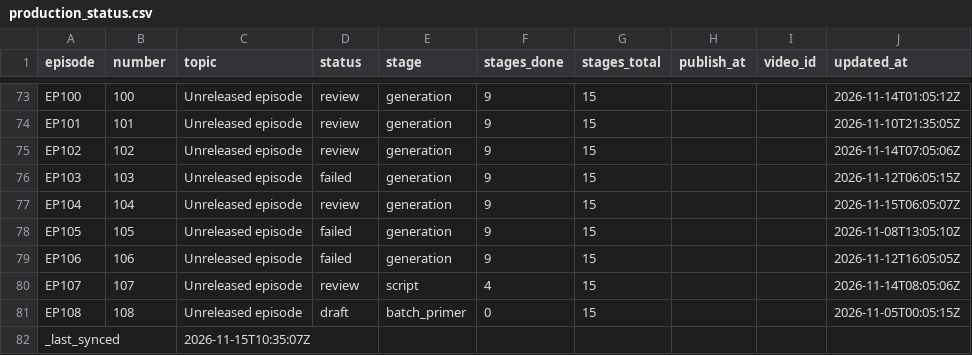
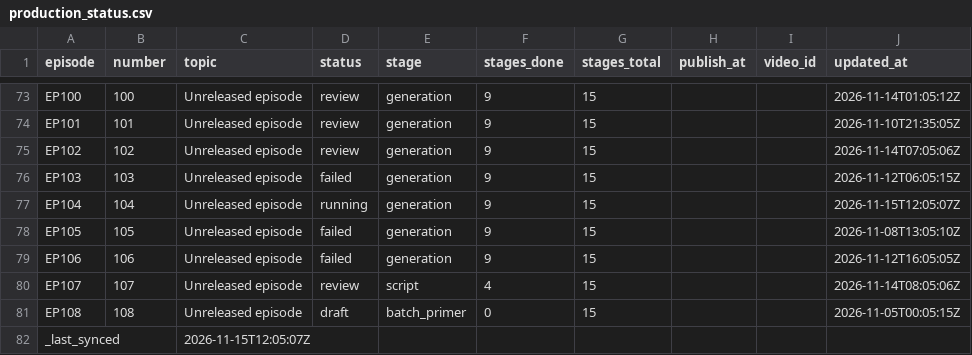
Before and after one commit to Dixon8303/ImaginariumOzone, a CSV file: status/production_status.csv, drawn as a sheet; only a part is shown, gaps mark what is left out.

Commit message:
sync: production status csv

```diff
--- a/status/production_status.csv
+++ b/status/production_status.csv
@@ -76,3 +76,3 @@ EP102,102,Unreleased episode,review,generation,9,15,,,2026-11-14T07:05:06Z
 EP103,103,Unreleased episode,failed,generation,9,15,,,2026-11-12T06:05:15Z
-EP104,104,Unreleased episode,review,generation,9,15,,,2026-11-15T06:05:07Z
+EP104,104,Unreleased episode,running,generation,9,15,,,2026-11-15T12:05:07Z
 EP105,105,Unreleased episode,failed,generation,9,15,,,2026-11-08T13:05:10Z
@@ -81,2 +81,2 @@ EP107,107,Unreleased episode,review,script,4,15,,,2026-11-14T08:05:06Z
 EP108,108,Unreleased episode,draft,batch_primer,0,15,,,2026-11-05T00:05:15Z
-_last_synced,,2026-11-15T10:35:07Z,,,,,,,
+_last_synced,,2026-11-15T12:05:07Z,,,,,,,
```
